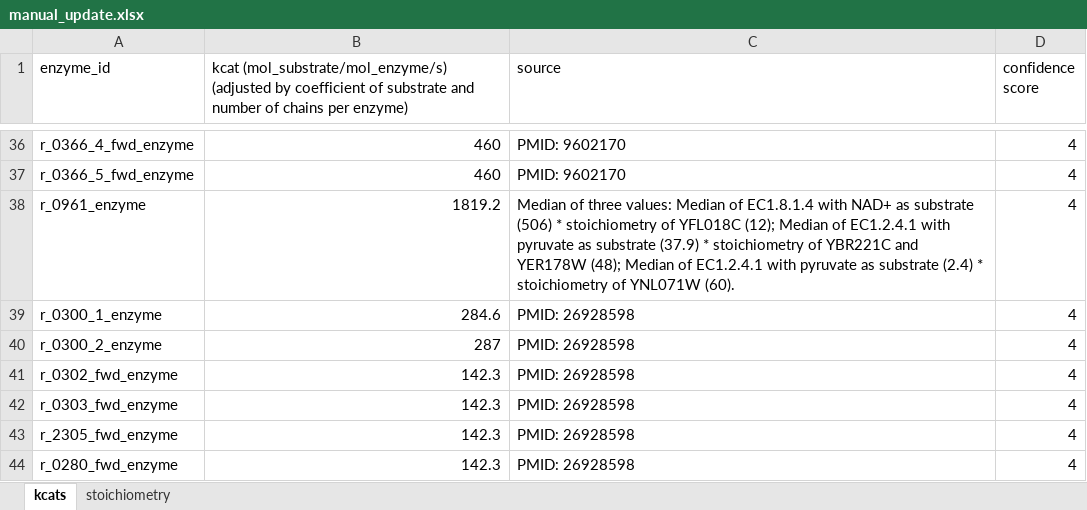
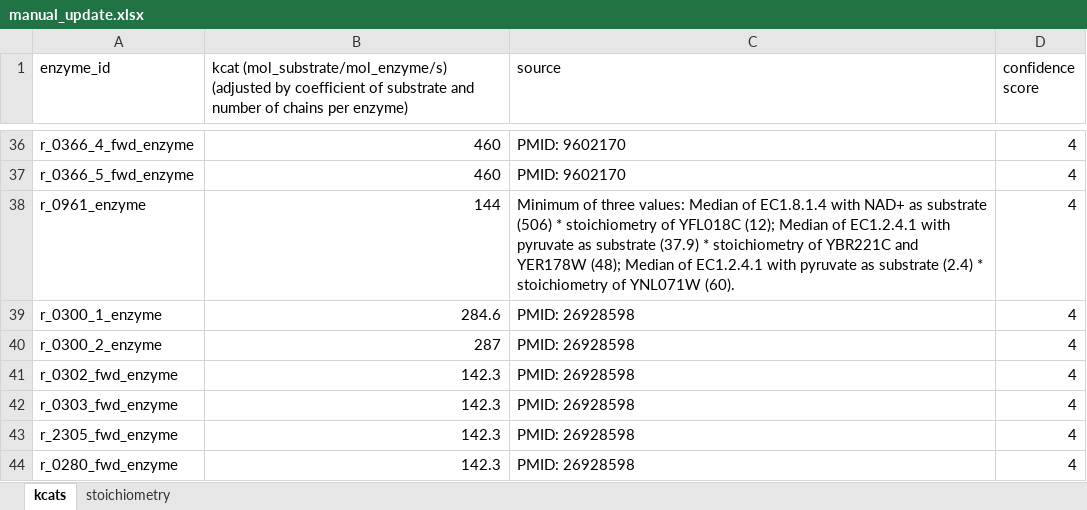
Before and after one commit to SysBioChalmers/CofactorYeast, an Excel workbook: Data/manual_update.xlsx, sheet kcats, drawn as a sheet; only a part is shown, gaps mark what is left out; values as stored, in another font and other column widths than the file's, no borders; the diff names each change by its address in the sheet, - before the commit and + after, or states it on an @@ line.

```diff
--- a/Data/manual_update.xlsx (sheet kcats)
+++ b/Data/manual_update.xlsx (sheet kcats)
-B38: 1819.2
+B38: 144
-C38 (source): Median of three…
+C38 (source): Minimum of three…
```
Also changed, not shown: 14 other files.
